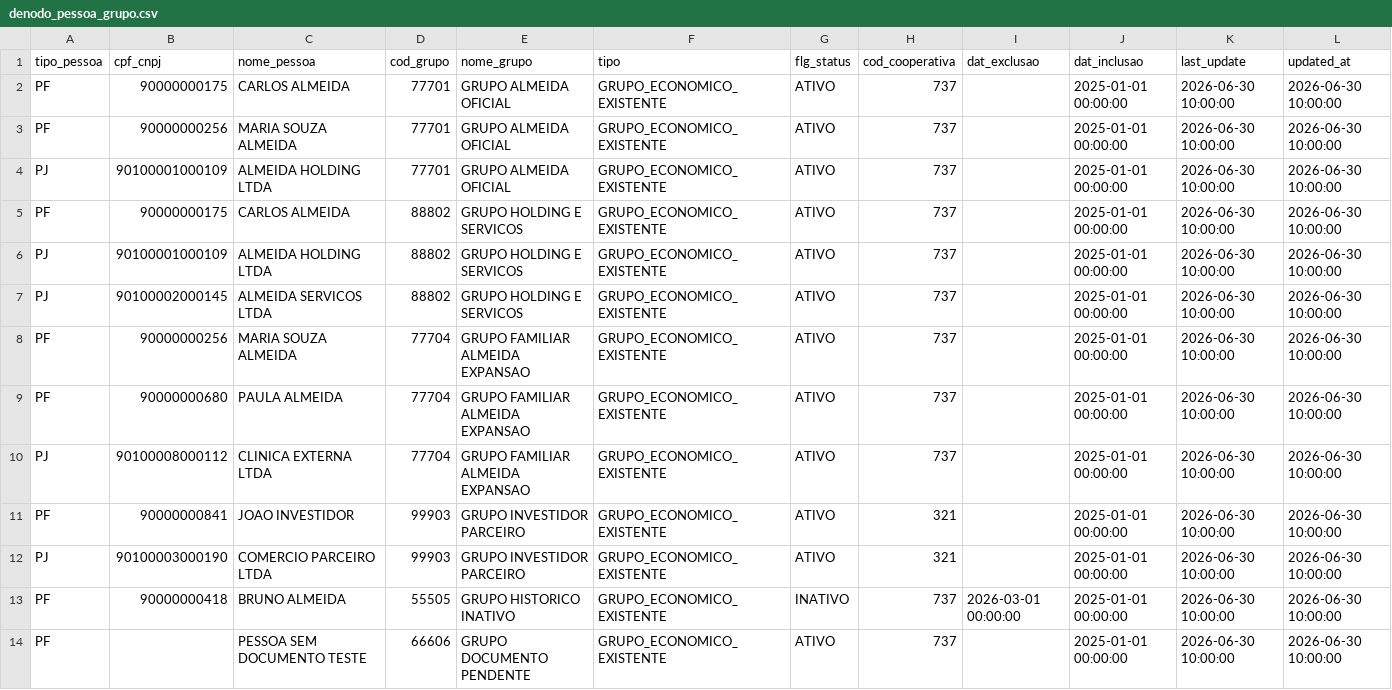
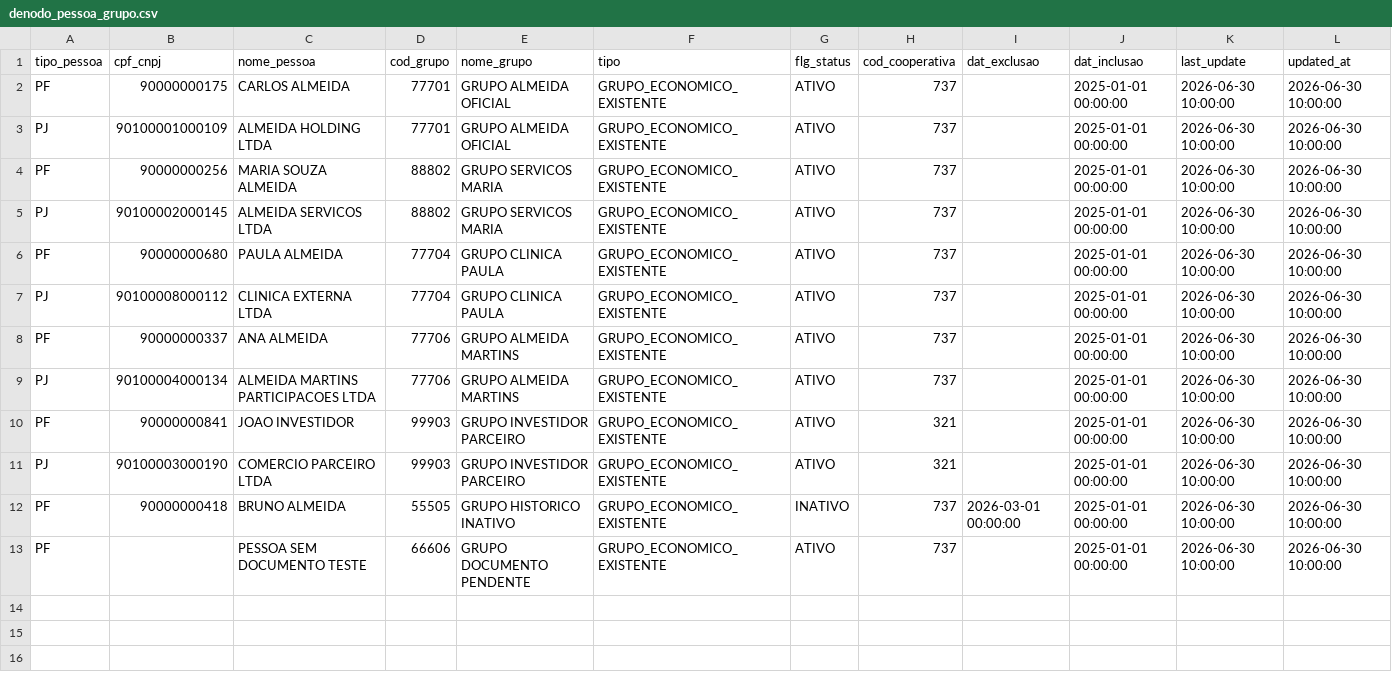
Before and after one commit to edumartinsrib/grupo-economico-tree, a CSV file: dados/denodo_pessoa_grupo.csv, drawn as a sheet.

```diff
--- a/dados/denodo_pessoa_grupo.csv
+++ b/dados/denodo_pessoa_grupo.csv
@@ -2,10 +2,9 @@ tipo_pessoa;cpf_cnpj;nome_pessoa;cod_grupo;nome_grupo;tipo;flg_status;cod_cooper
 PF;90000000175;CARLOS ALMEIDA;77701;GRUPO ALMEIDA OFICIAL;GRUPO_ECONOMICO_EXISTENTE;ATIVO;737;;2025-01-01 00:00:00;2026-06-30 10:00:00;2026-06-30 10:00:00
-PF;90000000256;MARIA SOUZA ALMEIDA;77701;GRUPO ALMEIDA OFICIAL;GRUPO_ECONOMICO_EXISTENTE;ATIVO;737;;2025-01-01 00:00:00;2026-06-30 10:00:00;2026-06-30 10:00:00
 PJ;90100001000109;ALMEIDA HOLDING LTDA;77701;GRUPO ALMEIDA OFICIAL;GRUPO_ECONOMICO_EXISTENTE;ATIVO;737;;2025-01-01 00:00:00;2026-06-30 10:00:00;2026-06-30 10:00:00
-PF;90000000175;CARLOS ALMEIDA;88802;GRUPO HOLDING E SERVICOS;GRUPO_ECONOMICO_EXISTENTE;ATIVO;737;;2025-01-01 00:00:00;2026-06-30 10:00:00;2026-06-30 10:00:00
-PJ;90100001000109;ALMEIDA HOLDING LTDA;88802;GRUPO HOLDING E SERVICOS;GRUPO_ECONOMICO_EXISTENTE;ATIVO;737;;2025-01-01 00:00:00;2026-06-30 10:00:00;2026-06-30 10:00:00
-PJ;90100002000145;ALMEIDA SERVICOS LTDA;88802;GRUPO HOLDING E SERVICOS;GRUPO_ECONOMICO_EXISTENTE;ATIVO;737;;2025-01-01 00:00:00;2026-06-30 10:00:00;2026-06-30 10:00:00
-PF;90000000256;MARIA SOUZA ALMEIDA;77704;GRUPO FAMILIAR ALMEIDA EXPANSAO;GRUPO_ECONOMICO_EXISTENTE;ATIVO;737;;2025-01-01 00:00:00;2026-06-30 10:00:00;2026-06-30 10:00:00
-PF;90000000680;PAULA ALMEIDA;77704;GRUPO FAMILIAR ALMEIDA EXPANSAO;GRUPO_ECONOMICO_EXISTENTE;ATIVO;737;;2025-01-01 00:00:00;2026-06-30 10:00:00;2026-06-30 10:00:00
-PJ;90100008000112;CLINICA EXTERNA LTDA;77704;GRUPO FAMILIAR ALMEIDA EXPANSAO;GRUPO_ECONOMICO_EXISTENTE;ATIVO;737;;2025-01-01 00:00:00;2026-06-30 10:00:00;2026-06-30 10:00:00
+PF;90000000256;MARIA SOUZA ALMEIDA;88802;GRUPO SERVICOS MARIA;GRUPO_ECONOMICO_EXISTENTE;ATIVO;737;;2025-01-01 00:00:00;2026-06-30 10:00:00;2026-06-30 10:00:00
+PJ;90100002000145;ALMEIDA SERVICOS LTDA;88802;GRUPO SERVICOS MARIA;GRUPO_ECONOMICO_EXISTENTE;ATIVO;737;;2025-01-01 00:00:00;2026-06-30 10:00:00;2026-06-30 10:00:00
+PF;90000000680;PAULA ALMEIDA;77704;GRUPO CLINICA PAULA;GRUPO_ECONOMICO_EXISTENTE;ATIVO;737;;2025-01-01 00:00:00;2026-06-30 10:00:00;2026-06-30 10:00:00
+PJ;90100008000112;CLINICA EXTERNA LTDA;77704;GRUPO CLINICA PAULA;GRUPO_ECONOMICO_EXISTENTE;ATIVO;737;;2025-01-01 00:00:00;2026-06-30 10:00:00;2026-06-30 10:00:00
+PF;90000000337;ANA ALMEIDA;77706;GRUPO ALMEIDA MARTINS;GRUPO_ECONOMICO_EXISTENTE;ATIVO;737;;2025-01-01 00:00:00;2026-06-30 10:00:00;2026-06-30 10:00:00
+PJ;90100004000134;ALMEIDA MARTINS PARTICIPACOES LTDA;77706;GRUPO ALMEIDA MARTINS;GRUPO_ECONOMICO_EXISTENTE;ATIVO;737;;2025-01-01 00:00:00;2026-06-30 10:00:00;2026-06-30 10:00:00
 PF;90000000841;JOAO INVESTIDOR;99903;GRUPO INVESTIDOR PARCEIRO;GRUPO_ECONOMICO_EXISTENTE;ATIVO;321;;2025-01-01 00:00:00;2026-06-30 10:00:00;2026-06-30 10:00:00
```
Also changed, not shown: resultados/agregacoes_financeiras_grupos.csv, resultados/entidades.csv, 11 other files.
